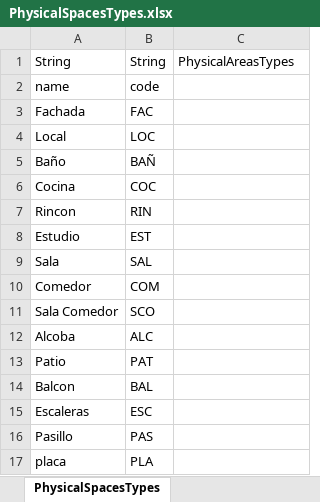
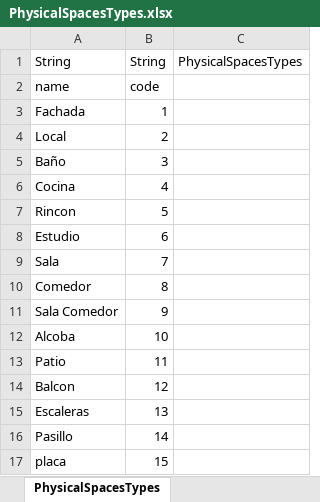
Before and after one commit to nelsonjava/simasoft, an Excel workbook: leanCrm/data/physicalAreas/PhysicalSpacesTypes/data/PhysicalSpacesTypes.xlsx, sheet PhysicalSpacesTypes, drawn as a sheet; values as stored, in another font and other column widths than the file's, no borders; the diff names each change by its address in the sheet, - before the commit and + after, or states it on an @@ line.

```diff
--- a/leanCrm/data/physicalAreas/PhysicalSpacesTypes/data/PhysicalSpacesTypes.xlsx (sheet PhysicalSpacesTypes)
+++ b/leanCrm/data/physicalAreas/PhysicalSpacesTypes/data/PhysicalSpacesTypes.xlsx (sheet PhysicalSpacesTypes)
-C1: PhysicalAreasTypes
+C1: PhysicalSpacesTypes
-B3: FAC
+B3: 1
-B4: LOC
+B4: 2
-B5: BAÑ
+B5: 3
-B6: COC
+B6: 4
-B7: RIN
+B7: 5
-B8: EST
+B8: 6
-B9: SAL
+B9: 7
-B10: COM
+B10: 8
-B11: SCO
+B11: 9
-B12: ALC
+B12: 10
-B13: PAT
+B13: 11
-B14: BAL
+B14: 12
-B15: ESC
+B15: 13
-B16: PAS
+B16: 14
-B17: PLA
+B17: 15
```
Also changed, not shown: leanCrm/data/physicalAreas/PhysicalSpaces/data/PhysicalSpaces.xlsx, leanCrm/data/physicalAreas/Predio/data/Predio.xlsx, 26 other files.
